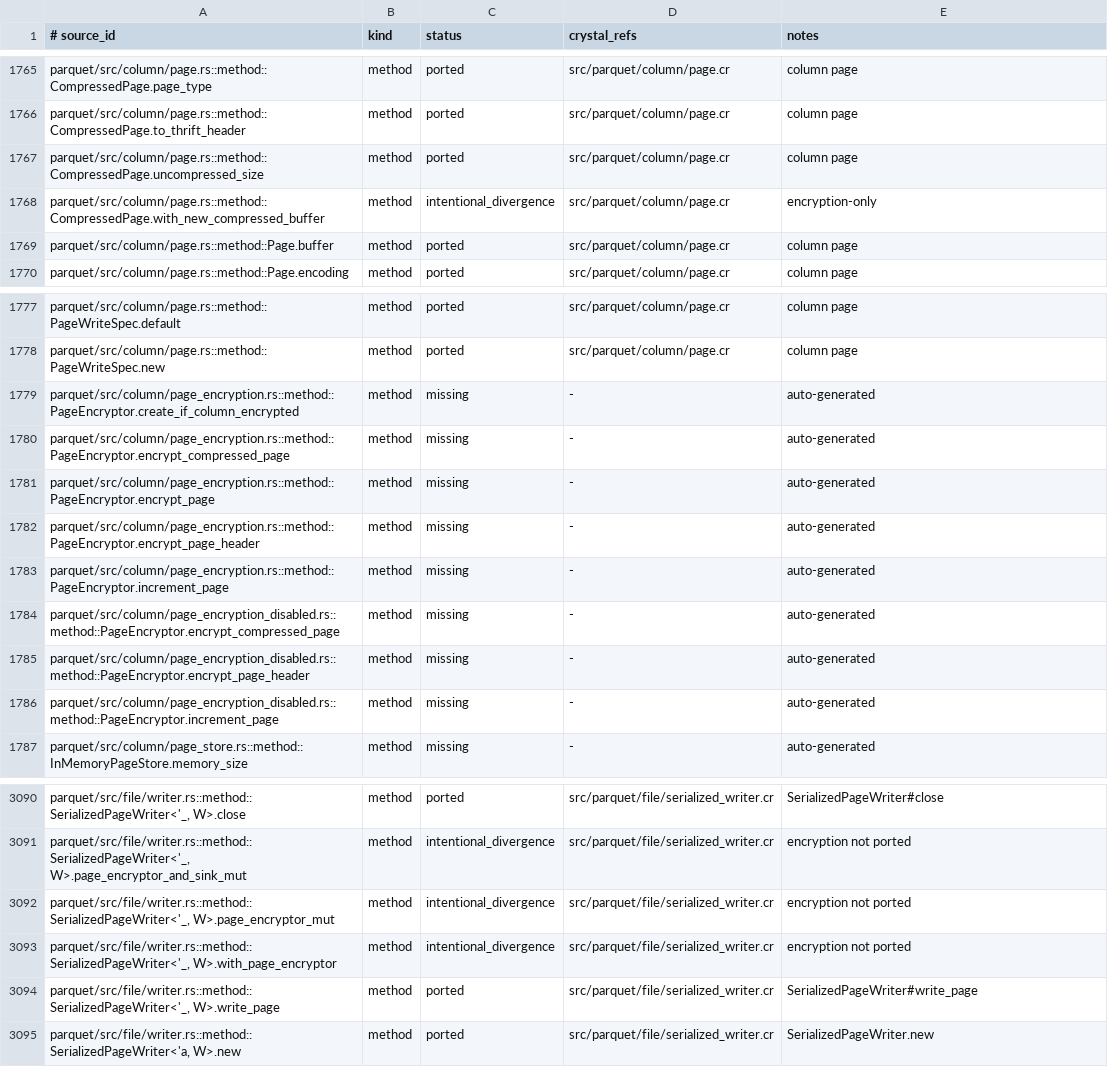
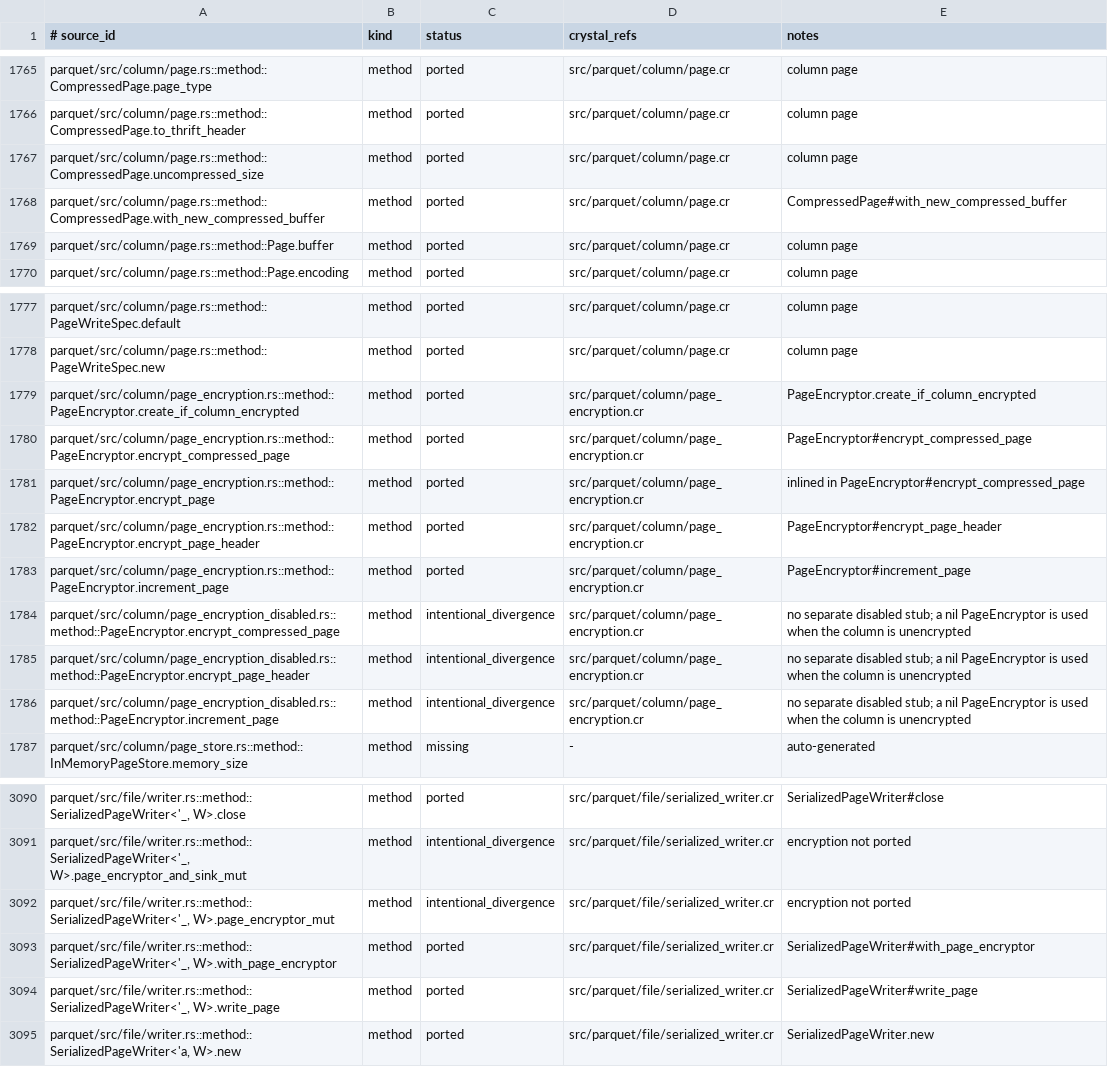
Before and after one commit to dsisnero/parquet-cr, a TSV file: plans/inventory/rust_port_inventory.tsv, drawn as a sheet; only a part is shown, gaps mark what is left out.

Commit message:
port: page encryption on write
- Add `PageEncryptor` (`src/parquet/column/page_encryption.cr`, port of
  `column/page_encryption.rs`): encrypts page headers/data with the
  DataPageHeader/DataPage (or DictionaryPageHeader/DictionaryPage) AAD and an
  advancing page index.
- Add `CompressedPage#with_new_compressed_buffer` and wire the encryptor into
  `SerializedPageWriter` (header + data) and `SerializedRowGroupWriter`
  (created per encrypted column, passed from `SerializedFileWriter`).
- Specs (`spec/parquet/column/page_encryption_spec.cr`): page data/header
  encryption round-trip via `GcmBlockDecryptor`, page-index advance,
  encrypted-only creation, and a file-level size-increase check through the
  public writer. TDD: specs written first.
- Divergences: `Arc`/`Box<dyn>` are concrete classes; `usize` is `Int32`; the
  upstream no-encryption `page_encryption_disabled.rs` stub is not needed (a nil
  encryptor is used). Page-data decryption on read is still pending.
- Ledger: 7 rows -> `ported`, 3 -> `intentional_divergence`; `plans/parity.md`
  Where-we-are refreshed (Phase 3.4k done; next is 3.4l page decryption).

New files: src/parquet/column/page_encryption.cr,
spec/parquet/column/page_encryption_spec.cr.

Gates: make lint (115 files, 0 failures); make test (808 examples, 0 failures).

apache/arrow-rs 60.0.0 (ef1fa157977633f0ba21aa921f9ef3d5c669235b)

```diff
--- a/plans/inventory/rust_port_inventory.tsv
+++ b/plans/inventory/rust_port_inventory.tsv
@@ -1767,3 +1767,3 @@ parquet/src/column/page.rs::method::CompressedPage.to_thrift_header	method	porte
 parquet/src/column/page.rs::method::CompressedPage.uncompressed_size	method	ported	src/parquet/column/page.cr	column page
-parquet/src/column/page.rs::method::CompressedPage.with_new_compressed_buffer	method	intentional_divergence	src/parquet/column/page.cr	encryption-only
+parquet/src/column/page.rs::method::CompressedPage.with_new_compressed_buffer	method	ported	src/parquet/column/page.cr	CompressedPage#with_new_compressed_buffer
 parquet/src/column/page.rs::method::Page.buffer	method	ported	src/parquet/column/page.cr	column page
@@ -1778,10 +1778,10 @@ parquet/src/column/page.rs::method::PageWriteSpec.default	method	ported	src/parq
 parquet/src/column/page.rs::method::PageWriteSpec.new	method	ported	src/parquet/column/page.cr	column page
-parquet/src/column/page_encryption.rs::method::PageEncryptor.create_if_column_encrypted	method	missing	-	auto-generated
-parquet/src/column/page_encryption.rs::method::PageEncryptor.encrypt_compressed_page	method	missing	-	auto-generated
-parquet/src/column/page_encryption.rs::method::PageEncryptor.encrypt_page	method	missing	-	auto-generated
-parquet/src/column/page_encryption.rs::method::PageEncryptor.encrypt_page_header	method	missing	-	auto-generated
-parquet/src/column/page_encryption.rs::method::PageEncryptor.increment_page	method	missing	-	auto-generated
-parquet/src/column/page_encryption_disabled.rs::method::PageEncryptor.encrypt_compressed_page	method	missing	-	auto-generated
-parquet/src/column/page_encryption_disabled.rs::method::PageEncryptor.encrypt_page_header	method	missing	-	auto-generated
-parquet/src/column/page_encryption_disabled.rs::method::PageEncryptor.increment_page	method	missing	-	auto-generated
+parquet/src/column/page_encryption.rs::method::PageEncryptor.create_if_column_encrypted	method	ported	src/parquet/column/page_encryption.cr	PageEncryptor.create_if_column_encrypted
+parquet/src/column/page_encryption.rs::method::PageEncryptor.encrypt_compressed_page	method	ported	src/parquet/column/page_encryption.cr	PageEncryptor#encrypt_compressed_page
+parquet/src/column/page_encryption.rs::method::PageEncryptor.encrypt_page	method	ported	src/parquet/column/page_encryption.cr	inlined in PageEncryptor#encrypt_compressed_page
+parquet/src/column/page_encryption.rs::method::PageEncryptor.encrypt_page_header	method	ported	src/parquet/column/page_encryption.cr	PageEncryptor#encrypt_page_header
+parquet/src/column/page_encryption.rs::method::PageEncryptor.increment_page	method	ported	src/parquet/column/page_encryption.cr	PageEncryptor#increment_page
+parquet/src/column/page_encryption_disabled.rs::method::PageEncryptor.encrypt_compressed_page	method	intentional_divergence	src/parquet/column/page_encryption.cr	no separate disabled stub; a nil PageEncryptor is used when the column is unencrypted
+parquet/src/column/page_encryption_disabled.rs::method::PageEncryptor.encrypt_page_header	method	intentional_divergence	src/parquet/column/page_encryption.cr	no separate disabled stub; a nil PageEncryptor is used when the column is unencrypted
+parquet/src/column/page_encryption_disabled.rs::method::PageEncryptor.increment_page	method	intentional_divergence	src/parquet/column/page_encryption.cr	no separate disabled stub; a nil PageEncryptor is used when the column is unencrypted
 parquet/src/column/page_store.rs::method::InMemoryPageStore.memory_size	method	missing	-	auto-generated
@@ -3092,3 +3092,3 @@ parquet/src/file/writer.rs::method::SerializedPageWriter<'_, W>.page_encryptor_a
 parquet/src/file/writer.rs::method::SerializedPageWriter<'_, W>.page_encryptor_mut	method	intentional_divergence	src/parquet/file/serialized_writer.cr	encryption not ported
-parquet/src/file/writer.rs::method::SerializedPageWriter<'_, W>.with_page_encryptor	method	intentional_divergence	src/parquet/file/serialized_writer.cr	encryption not ported
+parquet/src/file/writer.rs::method::SerializedPageWriter<'_, W>.with_page_encryptor	method	ported	src/parquet/file/serialized_writer.cr	SerializedPageWriter#with_page_encryptor
 parquet/src/file/writer.rs::method::SerializedPageWriter<'_, W>.write_page	method	ported	src/parquet/file/serialized_writer.cr	SerializedPageWriter#write_page
```
Also changed, not shown: 6 other files.
